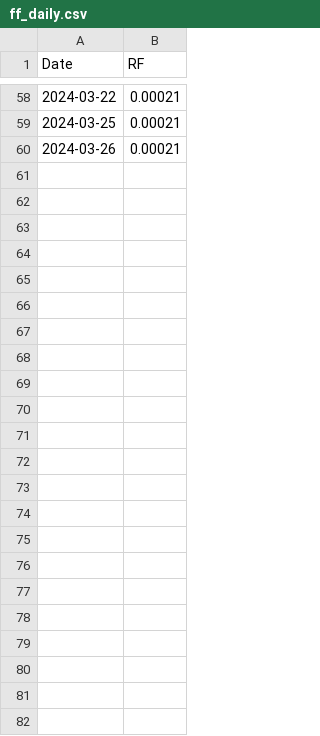
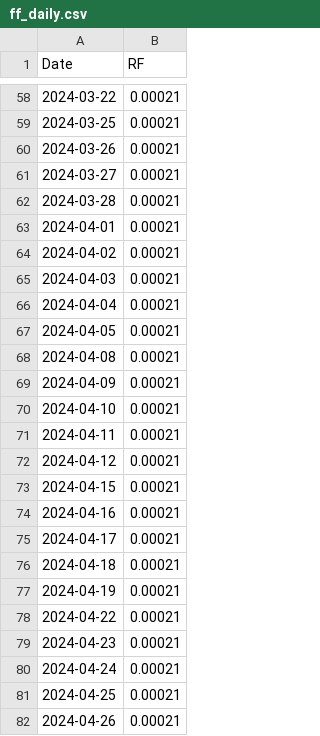
Before and after one commit to simonschmitz2405/Quantitative_trading_competition, a CSV file: data/ff_daily.csv, drawn as a sheet; only a part is shown, gaps mark what is left out; the diff names each change by its address in the sheet, - before the commit and + after, or states it on an @@ line.

```diff
--- a/data/ff_daily.csv
+++ b/data/ff_daily.csv
+row 61: 2024-03-27 | 0.00021
+row 62: 2024-03-28 | 0.00021
+row 63: 2024-04-01 | 0.00021
+row 64: 2024-04-02 | 0.00021
+row 65: 2024-04-03 | 0.00021
+row 66: 2024-04-04 | 0.00021
+row 67: 2024-04-05 | 0.00021
+row 68: 2024-04-08 | 0.00021
+row 69: 2024-04-09 | 0.00021
+row 70: 2024-04-10 | 0.00021
+row 71: 2024-04-11 | 0.00021
+row 72: 2024-04-12 | 0.00021
+row 73: 2024-04-15 | 0.00021
+row 74: 2024-04-16 | 0.00021
+row 75: 2024-04-17 | 0.00021
+row 76: 2024-04-18 | 0.00021
+row 77: 2024-04-19 | 0.00021
+row 78: 2024-04-22 | 0.00021
+row 79: 2024-04-23 | 0.00021
+row 80: 2024-04-24 | 0.00021
+row 81: 2024-04-25 | 0.00021
+row 82: 2024-04-26 | 0.00021
```
Also changed, not shown: data/market_interest.csv, 5 other files.
